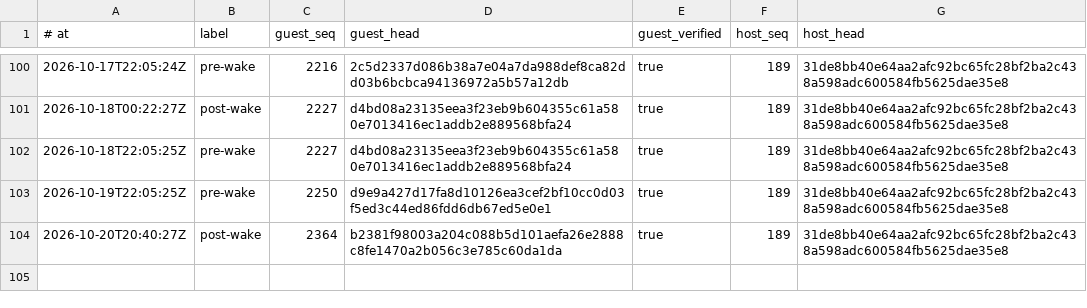
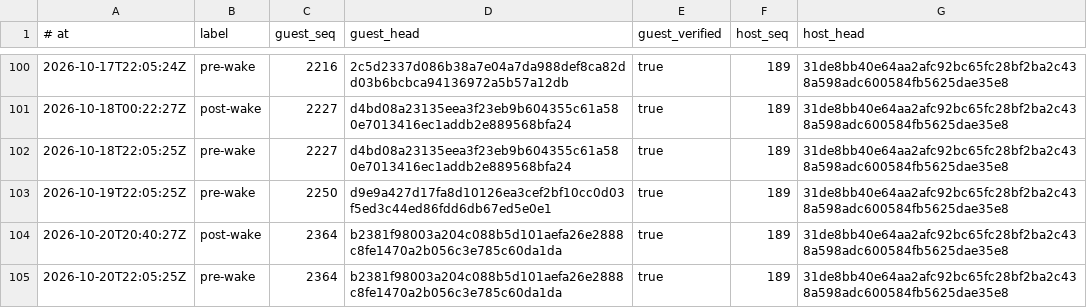
Before and after one commit to RearAdmiralPants/claudebrain-provenance, a TSV file: chains.tsv, drawn as a sheet; only a part is shown, gaps mark what is left out; the diff names each change by its address in the sheet, - before the commit and + after, or states it on an @@ line.

```diff
--- a/chains.tsv
+++ b/chains.tsv
+row 105: 2026-10-20T22:05:25Z | pre-wake | 2364 | b2381f98003a204c088b5d101aefa26e2888c8fe1470a2b056c3e785c60da1da | true | 189 | 31de8bb40e64aa2afc92bc65fc28bf2ba2c438a598adc600584fb5625dae35e8
```
Also changed, not shown: corpus.tsv, privacy-attestations.tsv.
